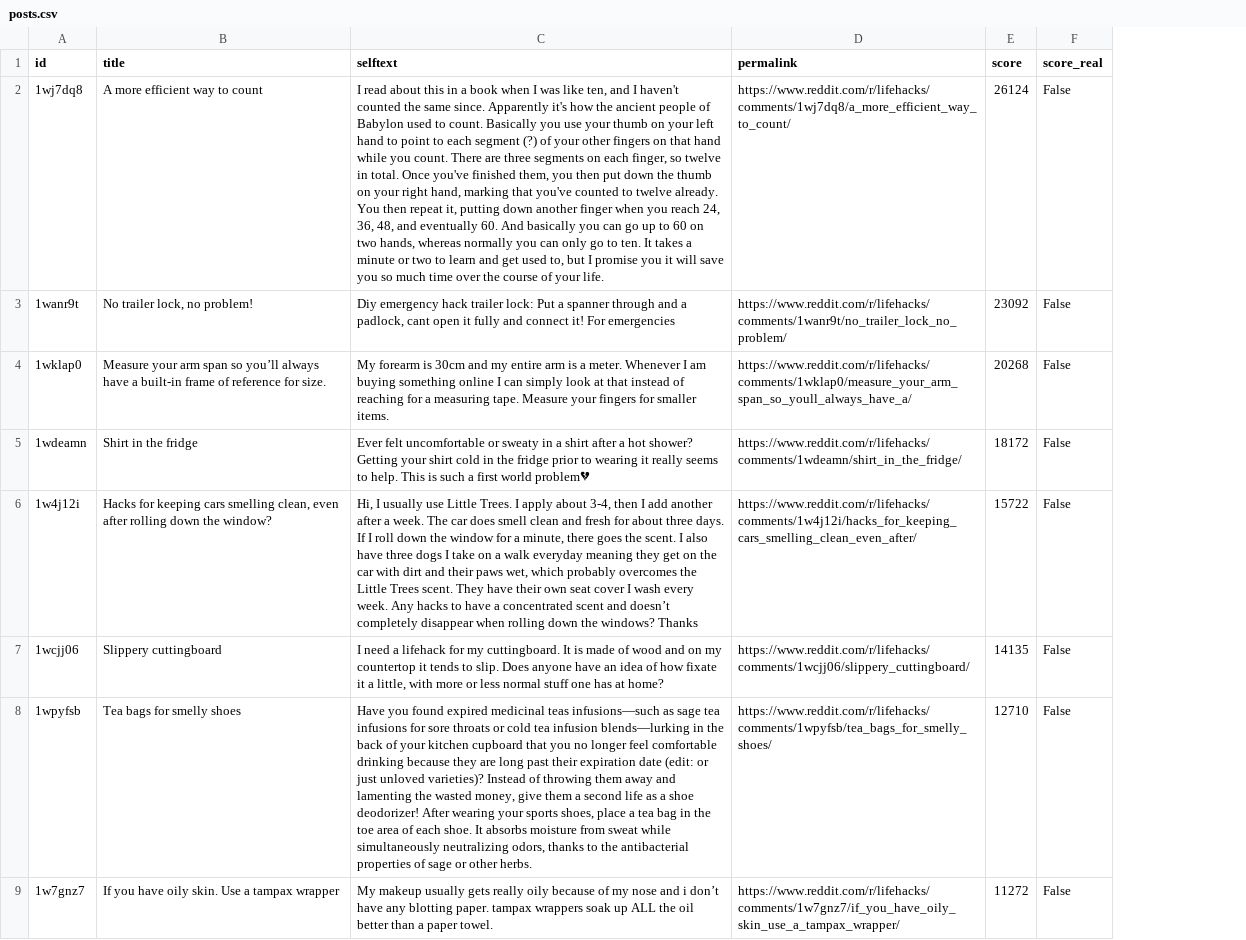
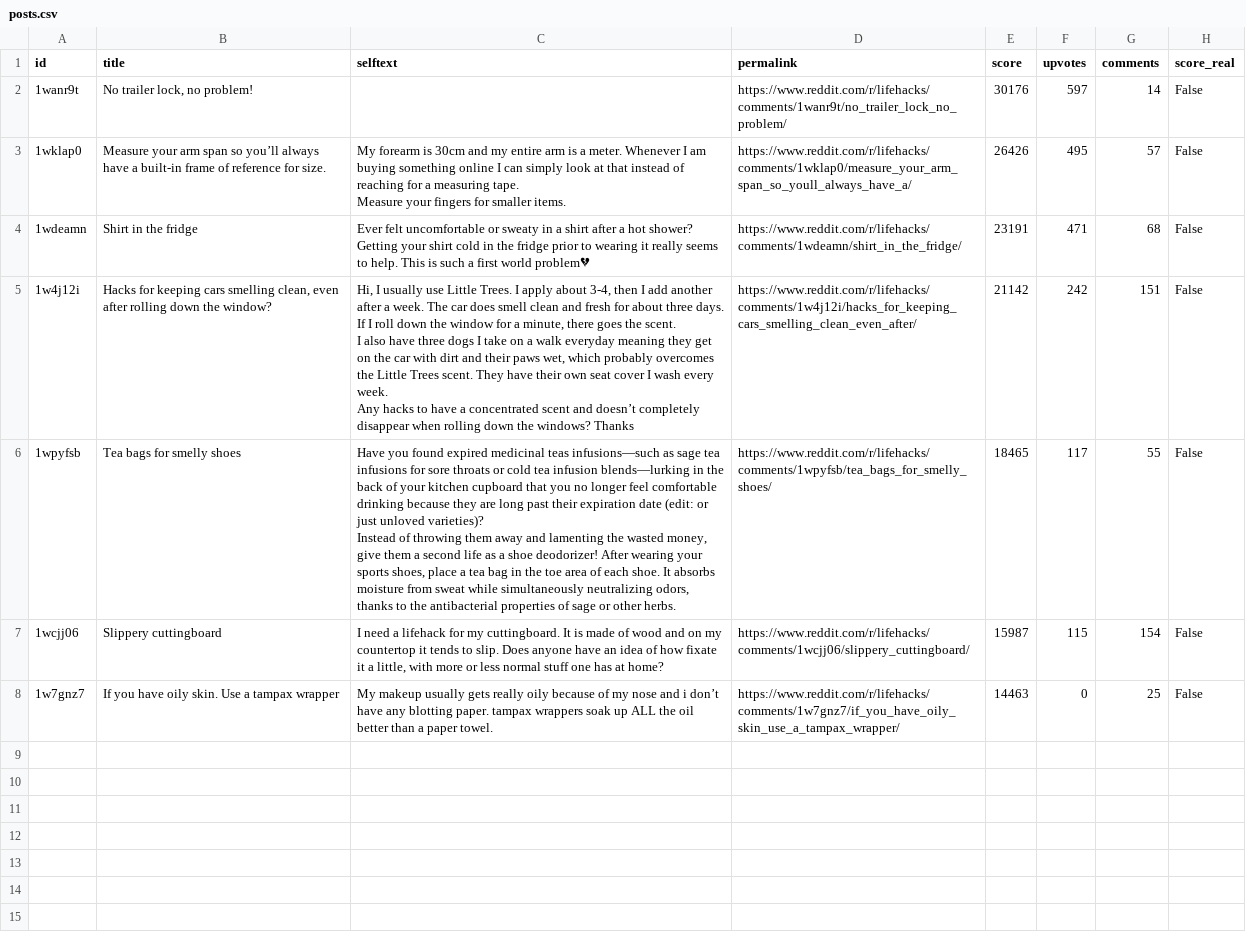
Before and after one commit to jalalchowdhury1/reddit-scraper, a CSV file: data/r_lifehacks/posts.csv, drawn as a sheet; removed rows and columns are numbered as before the commit, all else as after; ↵ is a line break in a cell; the diff names each change by its address in the sheet, - before the commit and + after, or states it on an @@ line.

```diff
--- a/data/r_lifehacks/posts.csv
+++ b/data/r_lifehacks/posts.csv
+column F (upvotes), rows 2-5: 597 | 495 | 471 | 242; rows 7-8: 115 | 0
+column G (comments), rows 2-5: 14 | 57 | 68 | 151; rows 7-8: 154 | 25
-row 2: 1wj7dq8 | A more efficient way to count | I read about this in a book when I was like ten, and I haven't counted the same since. Apparently it's how the ancient people of Babylon used to count. Basically you use your thumb on your left hand to point to each segment (?) of your other fingers on that hand while you count. There are three segments on each finger, so twelve in total. Once you've finished them, you then put down the thumb on your right hand, marking that you've counted to twelve already. You then repeat it, putting down another finger when you reach 24, 36, 48, and eventually 60. And basically you can go up to 60 on two hands, whereas normally you can only go to ten. It takes a minute or two to learn and get used to, but I promise you it will save you so much time over the course of your life. | https://www.reddit.com/r/lifehacks/comments/1wj7dq8/a_more_efficient_way_to_count/ | 26124 | False
-C2 (selftext): Diy emergency hack trailer lock: Put a spanner through and a padlock, cant open it fully and connect it! For emergencies
+C2 (selftext): (empty)
-E2 (score): 23092
+E2 (score): 30176
-C3 (selftext): …smaller items.
+C3 (selftext): …smaller items.
-E3 (score): 20268
+E3 (score): 26426
-E4 (score): 18172
+E4 (score): 23191
-C5 (selftext): …windows? Thanks
+C5 (selftext): …windows? Thanks
-E5 (score): 15722
+E5 (score): 21142
+row 6: 1wpyfsb | Tea bags for smelly shoes | Have you found expired medicinal teas infusions—such as sage tea infusions for sore throats or cold tea infusion blends—lurking in the back of your kitchen cupboard that you no longer feel comfortable drinking because they are long past their expiration date (edit: or just unloved varieties)? ↵ Instead of throwing them away and lamenting the wasted money, give them a second life as a shoe deodorizer! After wearing your sports shoes, place a tea bag in the toe area of each shoe. It absorbs moisture from sweat while simultaneously neutralizing odors, thanks to the antibacterial properties of sage or other herbs. | https://www.reddit.com/r/lifehacks/comments/1wpyfsb/tea_bags_for_smelly_shoes/ | 18465 | 117 | 55 | False
-E7 (score): 14135
+E7 (score): 15987
-row 8: 1wpyfsb | Tea bags for smelly shoes | Have you found expired medicinal teas infusions—such as sage tea infusions for sore throats or cold tea infusion blends—lurking in the back of your kitchen cupboard that you no longer feel comfortable drinking because they are long past their expiration date (edit: or just unloved varieties)? Instead of throwing them away and lamenting the wasted money, give them a second life as a shoe deodorizer! After wearing your sports shoes, place a tea bag in the toe area of each shoe. It absorbs moisture from sweat while simultaneously neutralizing odors, thanks to the antibacterial properties of sage or other herbs. | https://www.reddit.com/r/lifehacks/comments/1wpyfsb/tea_bags_for_smelly_shoes/ | 12710 | False
-E8 (score): 11272
+E8 (score): 14463
```
Also changed, not shown: data/r_PersonalFinance/posts.csv, data/r_Productivity/posts.csv, 24 other files.
